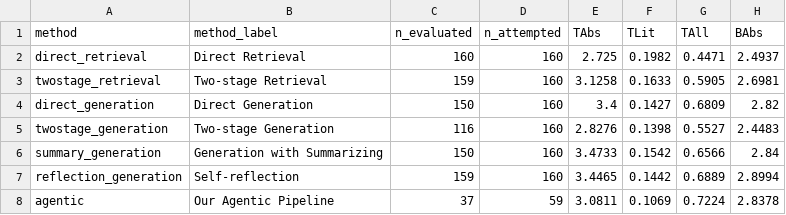
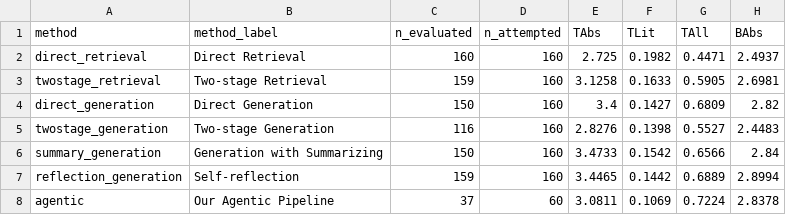
Before and after one commit to daniel-ruderman/Historical-Analogy-of-LLMs, a CSV file: results/automatic_evaluation_gemma_4_31b/automatic_evaluation_general.csv, drawn as a sheet; only a part is shown; the diff names each change by its address in the sheet, - before the commit and + after, or states it on an @@ line.

```diff
--- a/results/automatic_evaluation_gemma_4_31b/automatic_evaluation_general.csv
+++ b/results/automatic_evaluation_gemma_4_31b/automatic_evaluation_general.csv
-D8 (n_attempted): 59
+D8 (n_attempted): 60
```
Also changed, not shown: 4 other files.
